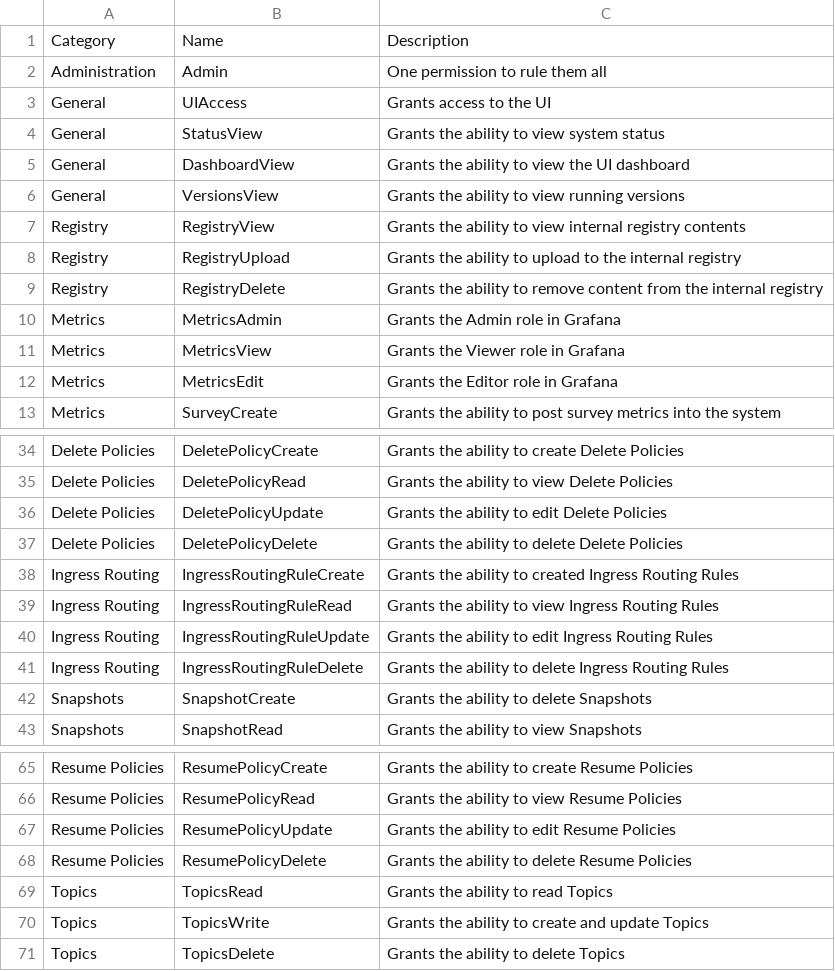
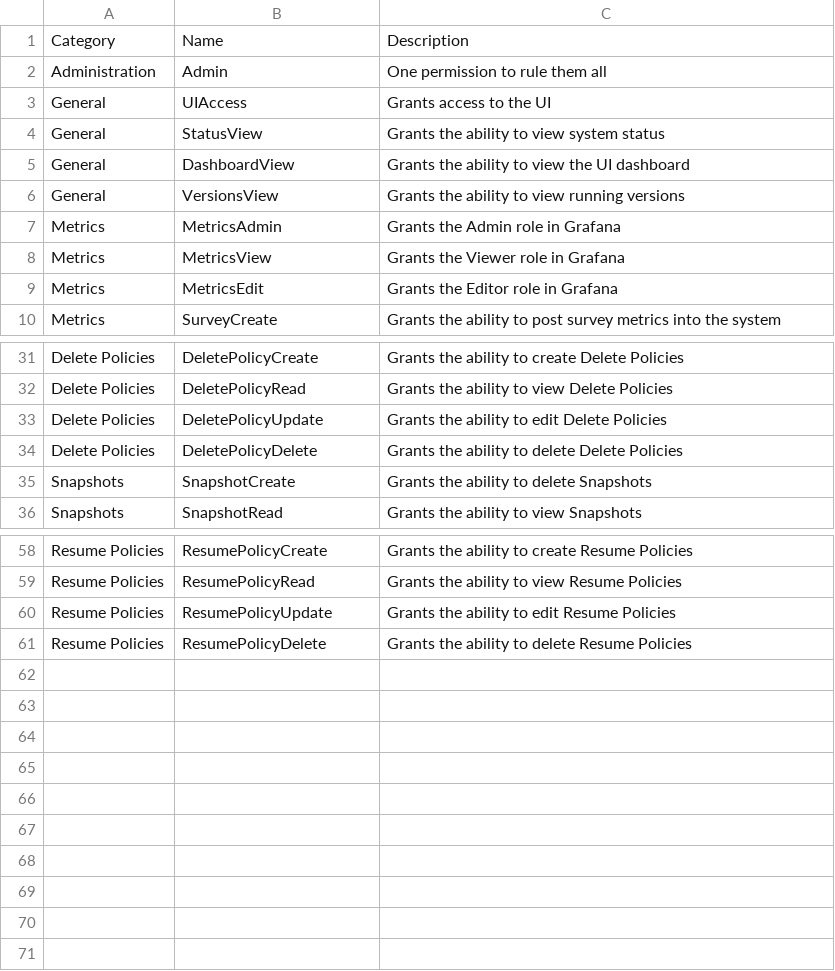
Before and after one commit to deltafi/deltafi, a CSV file: deltafi-core/src/main/resources/permissions.csv, drawn as a sheet; only a part is shown, gaps mark what is left out; the diff names each change by its address in the sheet, - before the commit and + after, or states it on an @@ line.

Commit message:
Remove unused permissions

```diff
--- a/deltafi-core/src/main/resources/permissions.csv
+++ b/deltafi-core/src/main/resources/permissions.csv
-row 7: Registry | RegistryView | Grants the ability to view internal registry contents
-row 8: Registry | RegistryUpload | Grants the ability to upload to the internal registry
-row 9: Registry | RegistryDelete | Grants the ability to remove content from the internal registry
-row 38: Ingress Routing | IngressRoutingRuleCreate | Grants the ability to created Ingress Routing Rules
-row 39: Ingress Routing | IngressRoutingRuleRead | Grants the ability to view Ingress Routing Rules
-row 40: Ingress Routing | IngressRoutingRuleUpdate | Grants the ability to edit Ingress Routing Rules
-row 41: Ingress Routing | IngressRoutingRuleDelete | Grants the ability to delete Ingress Routing Rules
-row 69: Topics | TopicsRead | Grants the ability to read Topics
-row 70: Topics | TopicsWrite | Grants the ability to create and update Topics
-row 71: Topics | TopicsDelete | Grants the ability to delete Topics
```
Also changed, not shown: 4 other files.
